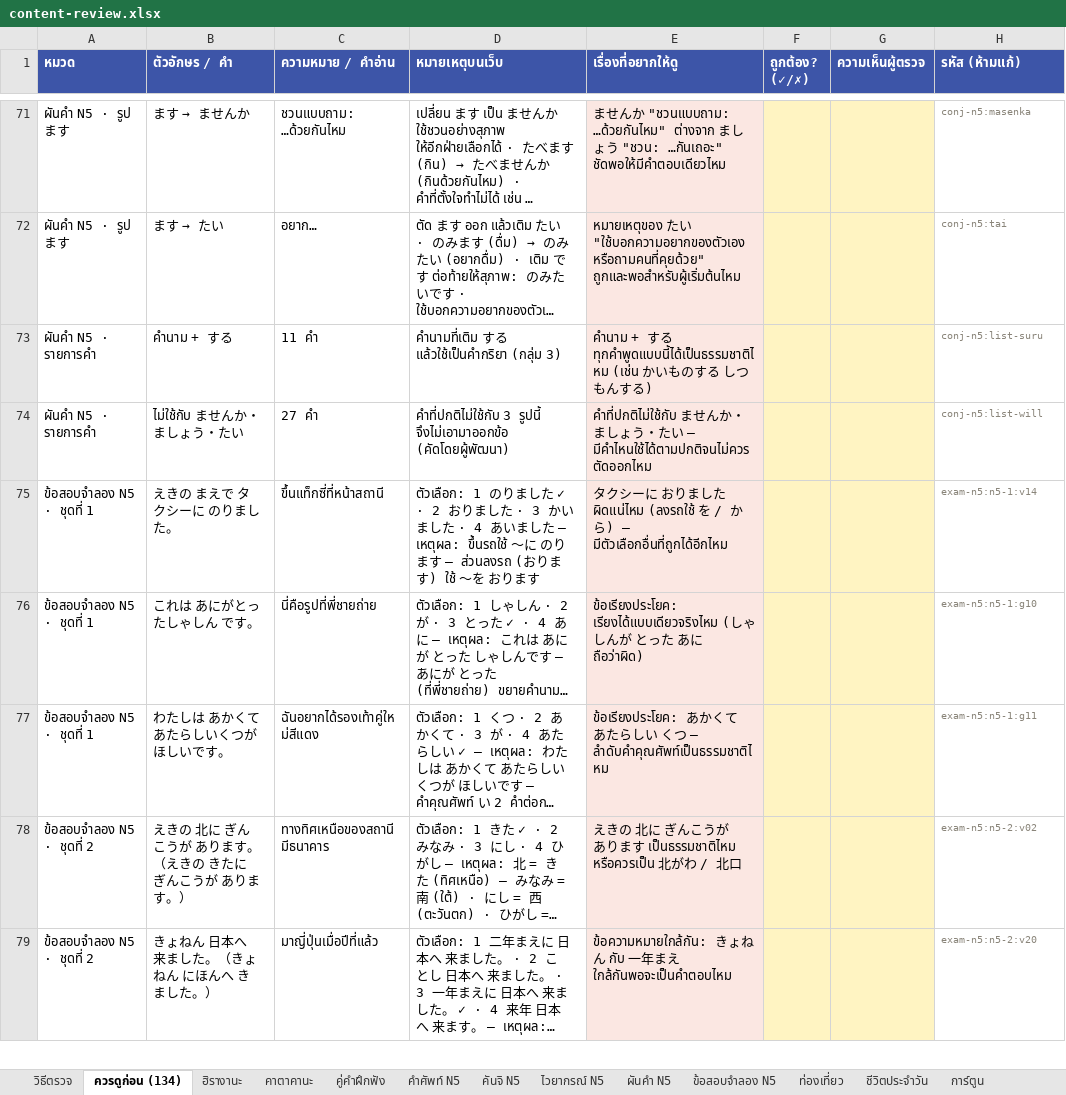
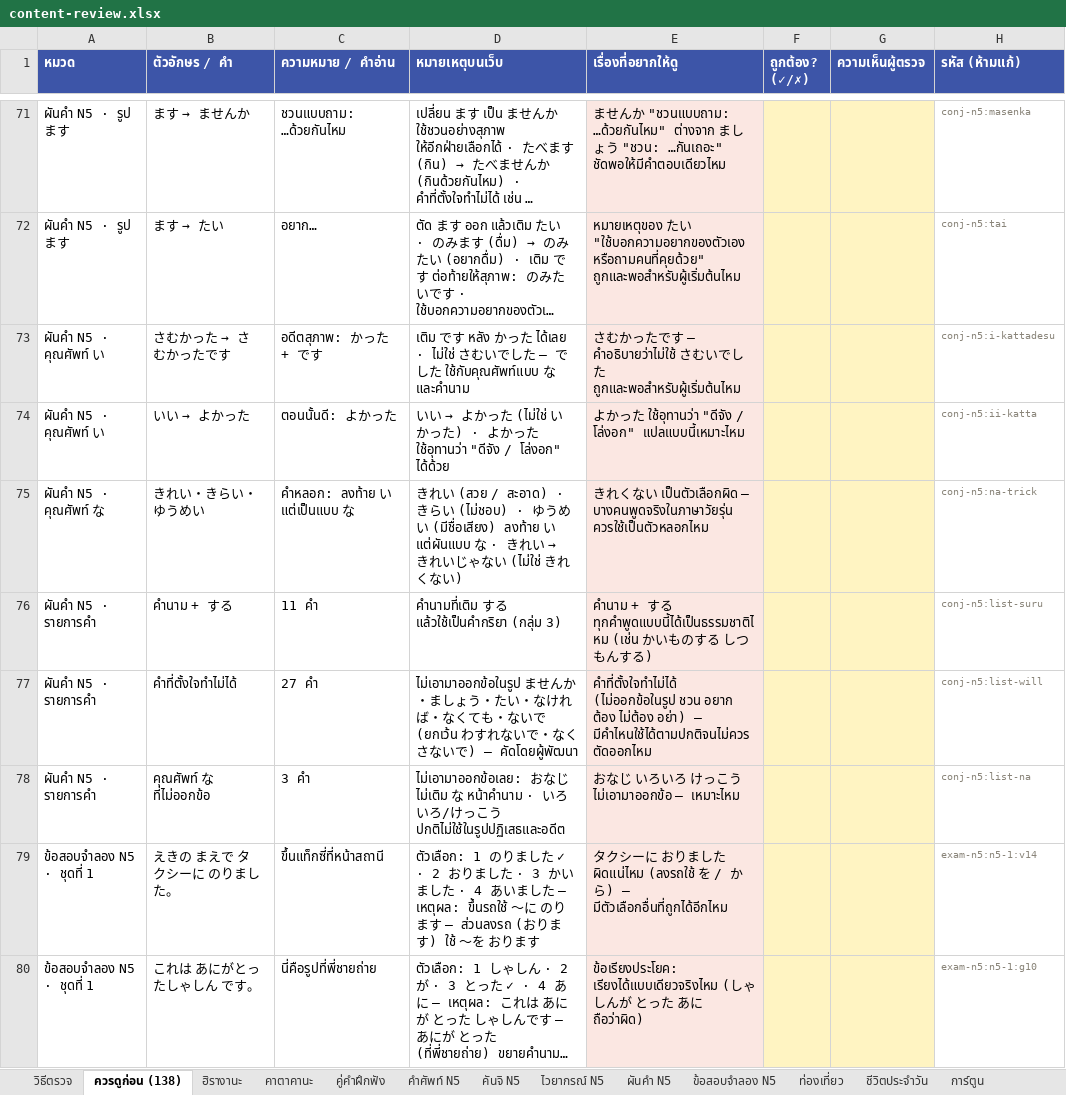
Before and after one commit to jame191036/kakitori, an Excel workbook: docs/content-review.xlsx, sheet ควรดูก่อน (138), drawn as a sheet; only a part is shown, gaps mark what is left out; the shorter side is filled out with more unchanged rows; long unchanged cells end in …; values as stored, in another font and other column widths than the file's, no borders; addresses are those after the commit; the diff names each change by its address in the sheet, - before the commit and + after, or states it on an @@ line.

```diff
--- a/docs/content-review.xlsx (sheet ควรดูก่อน (138))
+++ b/docs/content-review.xlsx (sheet ควรดูก่อน (138))
-sheet tab: ควรดูก่อน (134)
+sheet tab: ควรดูก่อน (138)
+row 73: ผันคำ N5 · คุณศัพท์ い | さむかった → さむかったです | อดีตสุภาพ: かった + です | เติม です หลัง かった ได้เลย · ไม่ใช่ さむいでした — でした ใช้กับคุณศัพท์แบบ な และคำนาม | さむかったです — คำอธิบายว่าไม่ใช้ さむいでした ถูกและพอสำหรับผู้เริ่มต้นไหม |  |  | conj-n5:i-kattadesu
+row 74: ผันคำ N5 · คุณศัพท์ い | いい → よかった | ตอนนั้นดี: よかった | いい → よかった (ไม่ใช่ いかった) · よかった ใช้อุทานว่า "ดีจัง / โล่งอก" ได้ด้วย | よかった ใช้อุทานว่า "ดีจัง / โล่งอก" แปลแบบนี้เหมาะไหม |  |  | conj-n5:ii-katta
+row 75: ผันคำ N5 · คุณศัพท์ な | きれい・きらい・ゆうめい | คำหลอก: ลงท้าย い แต่เป็นแบบ な | きれい (สวย / สะอาด) · きらい (ไม่ชอบ) · ゆうめい (มีชื่อเสียง) ลงท้าย い แต่ผันแบบ な · きれい → きれいじゃない (ไม่ใช่ きれくない) | きれくない เป็นตัวเลือกผิด — บางคนพูดจริงในภาษาวัยรุ่น ควรใช้เป็นตัวหลอกไหม |  |  | conj-n5:na-trick
-B77 (ตัวอักษร / คำ): ไม่ใช้กับ ませんか・ましょう・たい
+B77 (ตัวอักษร / คำ): คำที่ตั้งใจทำไม่ได้
-D77 (หมายเหตุบนเว็บ): คำที่ปกติไม่ใช้กับ 3 รูปนี้ จึงไม่เอามาออกข้อ (คัดโดยผู้พัฒนา)
+D77 (หมายเหตุบนเว็บ): ไม่เอามาออกข้อในรูป ませんか・ましょう・たい・なければ・なくても・ないで (ยกเว้น わすれないで・なくさないで) — คัดโดยผู้พัฒนา
-E77 (เรื่องที่อยากให้ดู): คำที่ปกติไม่ใช้กับ ませんか・ましょう・たい — มีคำไหนใช้ได้ตามปกติจนไม่ควรตัดออกไหม
+E77 (เรื่องที่อยากให้ดู): คำที่ตั้งใจทำไม่ได้ (ไม่ออกข้อในรูป ชวน อยาก ต้อง ไม่ต้อง อย่า) — มีคำไหนใช้ได้ตามปกติจนไม่ควรตัดออกไหม
+row 78: ผันคำ N5 · รายการคำ | คุณศัพท์ な ที่ไม่ออกข้อ | 3 คำ | ไม่เอามาออกข้อเลย: おなじ ไม่เติม な หน้าคำนาม · いろいろ/けっこう ปกติไม่ใช้ในรูปปฏิเสธและอดีต | おなじ いろいろ けっこう ไม่เอามาออกข้อ — เหมาะไหม |  |  | conj-n5:list-na
```
Also changed, not shown: sheet ผันคำ N5, sheet วิธีตรวจ, 30 other files.
